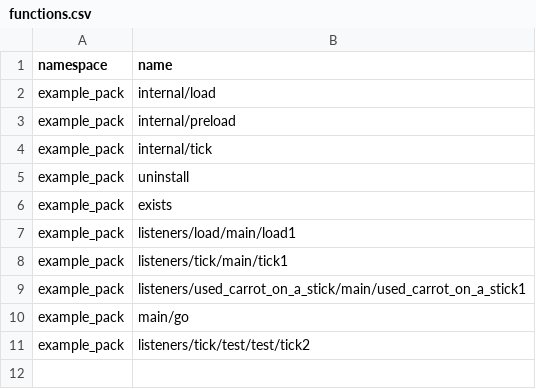
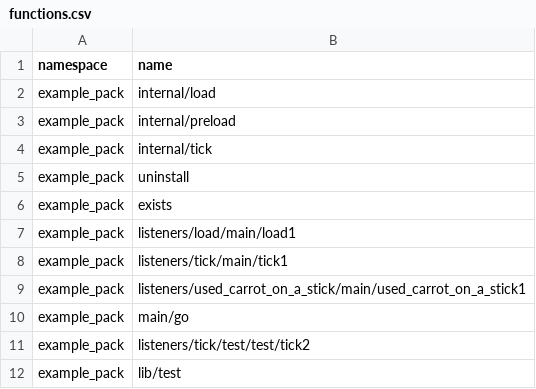
Before and after one commit to Ptolemy2002/Minecraft-Programming-Language, a CSV file: .saved/data/functions.csv, drawn as a sheet.

Commit message:
Better variable definition comments and functions from libraries will now be added to the data.

```diff
--- a/.saved/data/functions.csv
+++ b/.saved/data/functions.csv
@@ -11 +11,2 @@ example_pack,main/go
 example_pack,listeners/tick/test/test/tick2
+example_pack,lib/test
```
Also changed, not shown: 3 other files.
